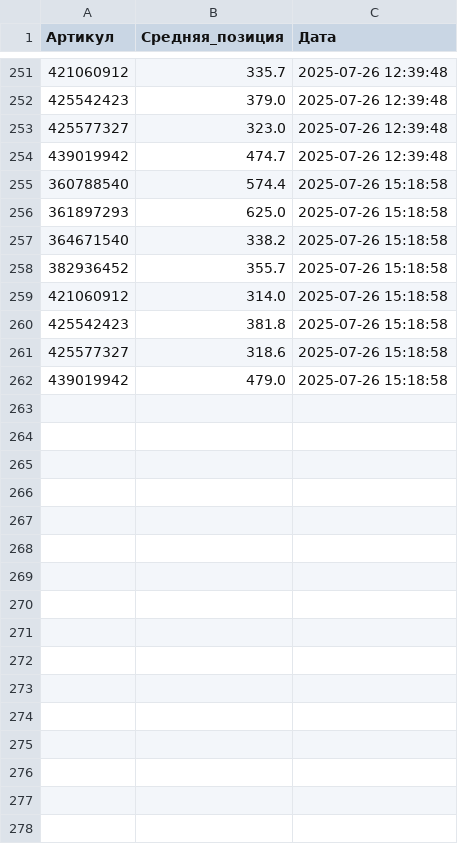
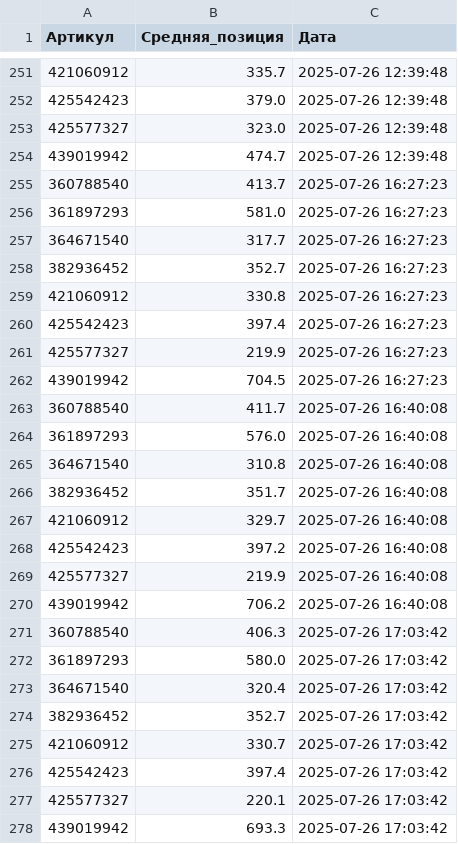
Before and after one commit to freazzz-ya/wb_parser_tg, a CSV file: avg_positions_data.csv, drawn as a sheet; only a part is shown, gaps mark what is left out.

```diff
--- a/avg_positions_data.csv
+++ b/avg_positions_data.csv
@@ -254,9 +254,25 @@
 439019942,474.7,2025-07-26 12:39:48
-360788540,574.4,2025-07-26 15:18:58
-361897293,625.0,2025-07-26 15:18:58
-364671540,338.2,2025-07-26 15:18:58
-382936452,355.7,2025-07-26 15:18:58
-421060912,314.0,2025-07-26 15:18:58
-425542423,381.8,2025-07-26 15:18:58
-425577327,318.6,2025-07-26 15:18:58
-439019942,479.0,2025-07-26 15:18:58
+360788540,413.7,2025-07-26 16:27:23
+361897293,581.0,2025-07-26 16:27:23
+364671540,317.7,2025-07-26 16:27:23
+382936452,352.7,2025-07-26 16:27:23
+421060912,330.8,2025-07-26 16:27:23
+425542423,397.4,2025-07-26 16:27:23
+425577327,219.9,2025-07-26 16:27:23
+439019942,704.5,2025-07-26 16:27:23
+360788540,411.7,2025-07-26 16:40:08
+361897293,576.0,2025-07-26 16:40:08
+364671540,310.8,2025-07-26 16:40:08
+382936452,351.7,2025-07-26 16:40:08
+421060912,329.7,2025-07-26 16:40:08
+425542423,397.2,2025-07-26 16:40:08
+425577327,219.9,2025-07-26 16:40:08
+439019942,706.2,2025-07-26 16:40:08
+360788540,406.3,2025-07-26 17:03:42
+361897293,580.0,2025-07-26 17:03:42
+364671540,320.4,2025-07-26 17:03:42
+382936452,352.7,2025-07-26 17:03:42
+421060912,330.7,2025-07-26 17:03:42
+425542423,397.4,2025-07-26 17:03:42
+425577327,220.1,2025-07-26 17:03:42
+439019942,693.3,2025-07-26 17:03:42
```
Also changed, not shown: positions_data.csv, 4 other files.
